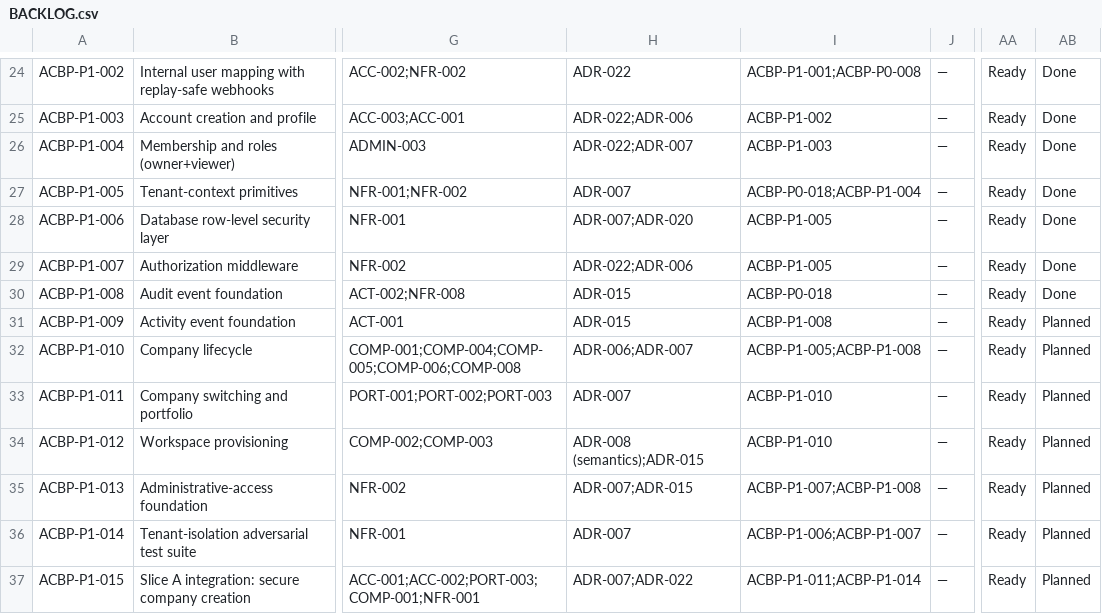
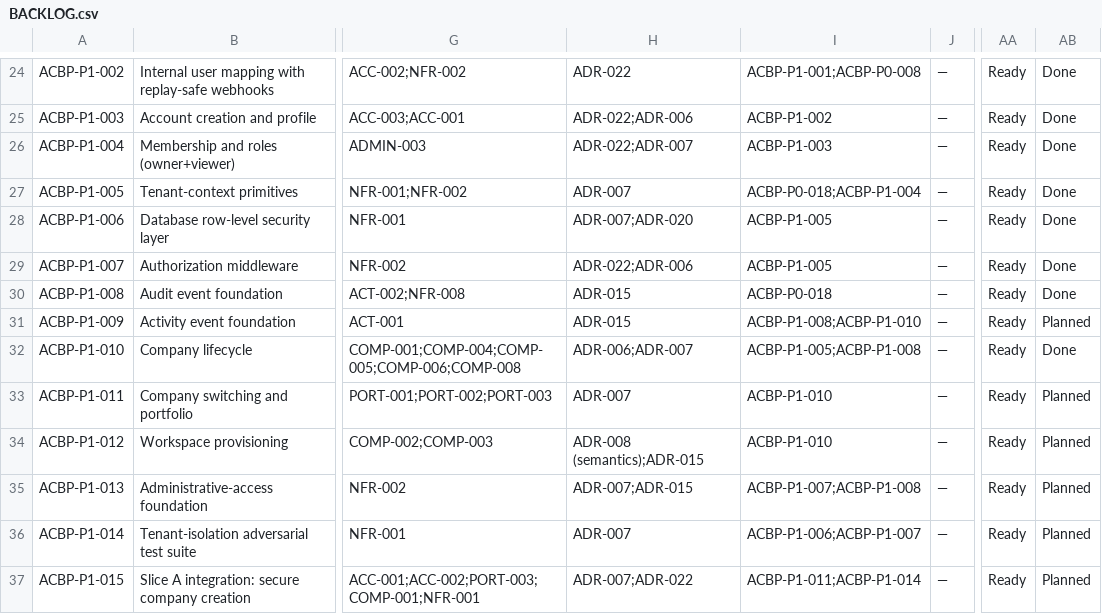
Before and after one commit to aliahmed-soc/AI-Company-Builder-Platform, a CSV file: docs/implementation/BACKLOG.csv, drawn as a sheet; only a part is shown, gaps mark what is left out; the diff names each change by its address in the sheet, - before the commit and + after, or states it on an @@ line.

Commit message:
ACBP-P1-010: Company lifecycle
Company lifecycle per CDR-015: many companies per account; separate `company_memberships` (account foundation untouched, no inherited owner access); server-verified CompanyContext with type-distinct AccountScope/CompanyScope; company creation through the existing restricted AccountScope in one transaction (no 4th SECURITY DEFINER); immutable versioned company profiles; create/read/status/rename/pause/resume with truthful, source-state-guarded transitions; pause-pickup groundwork (invariant 16). Adds migration 0008 (companies, company_profiles, company_memberships, additive nullable audit_events.company_id) with dual account/company RLS; four durable events (company.created/updated/paused/resumed); company HTTP API. P1-009 dependency corrected to depend on P1-010 (P1-009 remains Planned). Deferred: deactivate/delete, portfolio/list/switching, provisioning execution, company invitations, activity feed/outbox, real scheduler/queue/worker.

Verification: hosted zero-skip real-PostgreSQL CI (803 passed / 0 skipped); three independent reviews (security/scope/correctness) clean with fixes applied. Local @acbp/web build EXIT 0.

```diff
--- a/docs/implementation/BACKLOG.csv
+++ b/docs/implementation/BACKLOG.csv
-I31: ACBP-P1-008
+I31: ACBP-P1-008;ACBP-P1-010
-AB32: Planned
+AB32: Done
```
Also changed, not shown: 54 other files.
